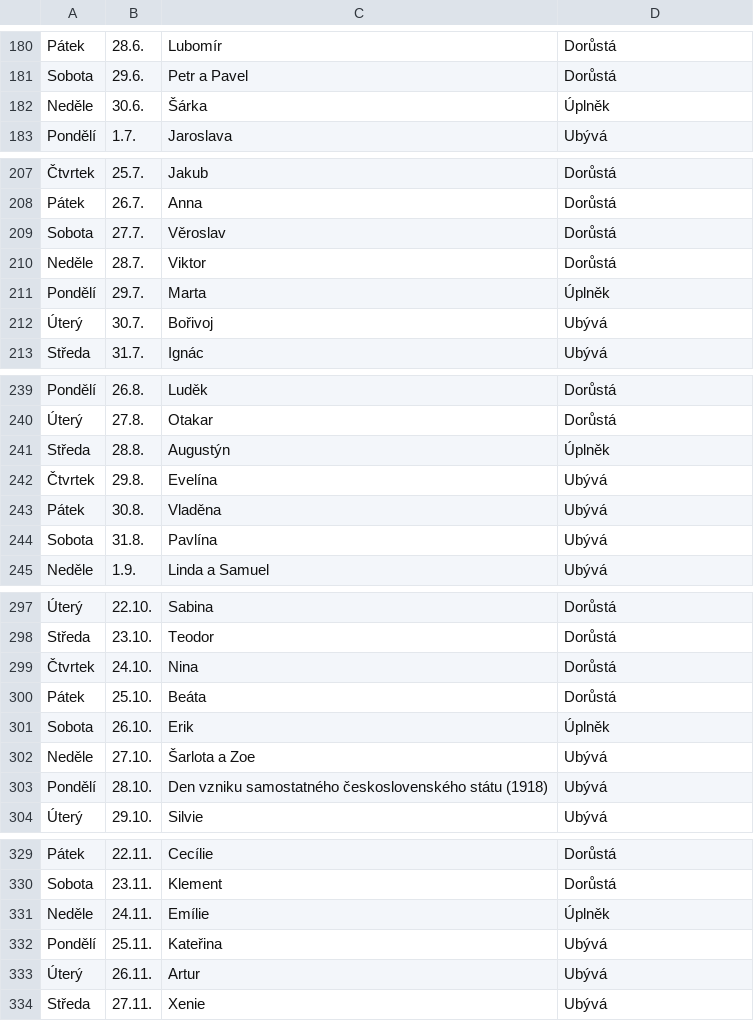
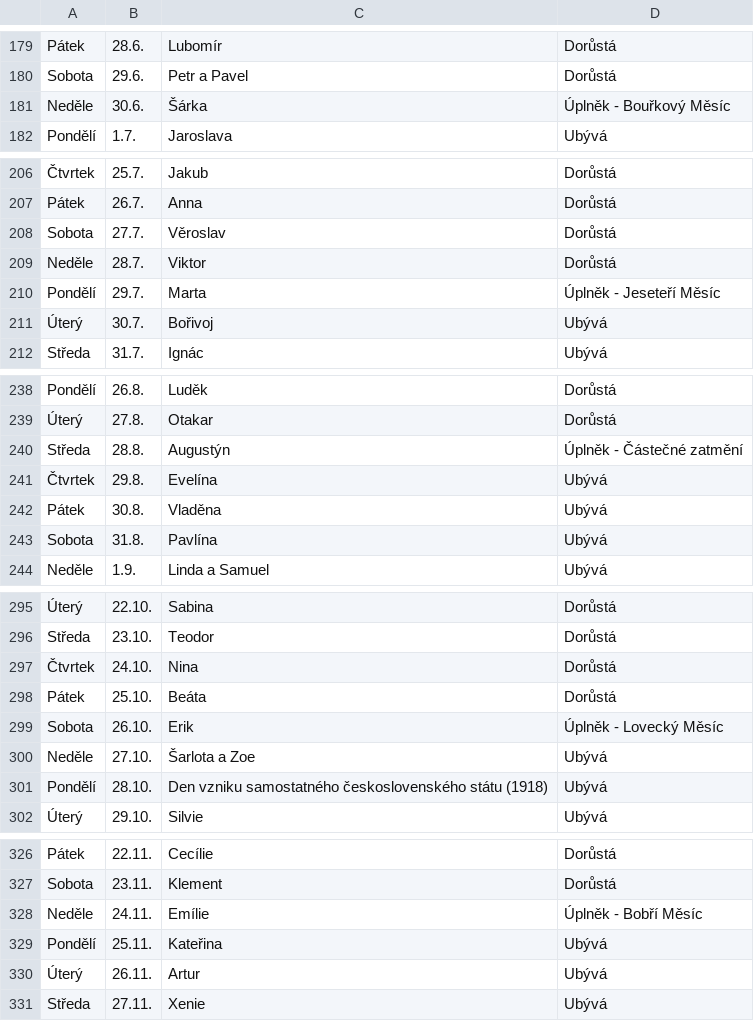
Before and after one commit to RubyElders/good-morning-prototype, a CSV file: server/holidays.csv, drawn as a sheet; only a part is shown, gaps mark what is left out; the diff covers the shown part only.

```diff
--- a/server/holidays.csv
+++ b/server/holidays.csv
@@ -181,3 +180,3 @@ Pátek,28.6.,Lubomír,Dorůstá
 Sobota,29.6.,Petr a Pavel,Dorůstá
-Neděle,30.6.,Šárka,Úplněk
+Neděle,30.6.,Šárka,Úplněk - Bouřkový Měsíc
 Pondělí,1.7.,Jaroslava,Ubývá
@@ -210,3 +209,3 @@ Sobota,27.7.,Věroslav,Dorůstá
 Neděle,28.7.,Viktor,Dorůstá
-Pondělí,29.7.,Marta,Úplněk
+Pondělí,29.7.,Marta,Úplněk - Jeseteří Měsíc
 Úterý,30.7.,Bořivoj,Ubývá
@@ -240,3 +239,3 @@ Pondělí,26.8.,Luděk,Dorůstá
 Úterý,27.8.,Otakar,Dorůstá
-Středa,28.8.,Augustýn,Úplněk
+Středa,28.8.,Augustýn,Úplněk - Částečné zatmění
 Čtvrtek,29.8.,Evelína,Ubývá
@@ -300,3 +298,3 @@ Středa,23.10.,Teodor,Dorůstá
 Pátek,25.10.,Beáta,Dorůstá
-Sobota,26.10.,Erik,Úplněk
+Sobota,26.10.,Erik,Úplněk - Lovecký Měsíc
 Neděle,27.10.,Šarlota a Zoe,Ubývá
@@ -330,3 +327,3 @@ Pátek,22.11.,Cecílie,Dorůstá
 Sobota,23.11.,Klement,Dorůstá
-Neděle,24.11.,Emílie,Úplněk
+Neděle,24.11.,Emílie,Úplněk - Bobří Měsíc
 Pondělí,25.11.,Kateřina,Ubývá
```
Also changed, not shown: 6 removed rows and 14 edited cells elsewhere in this file.
